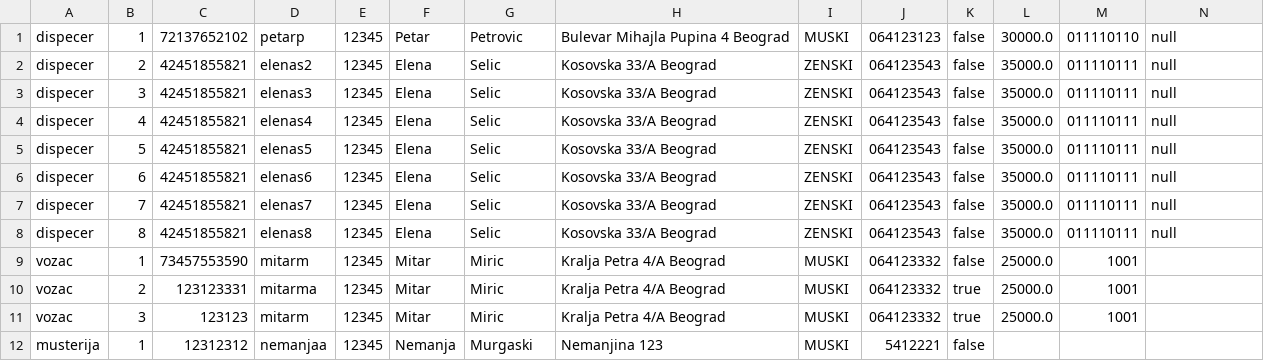
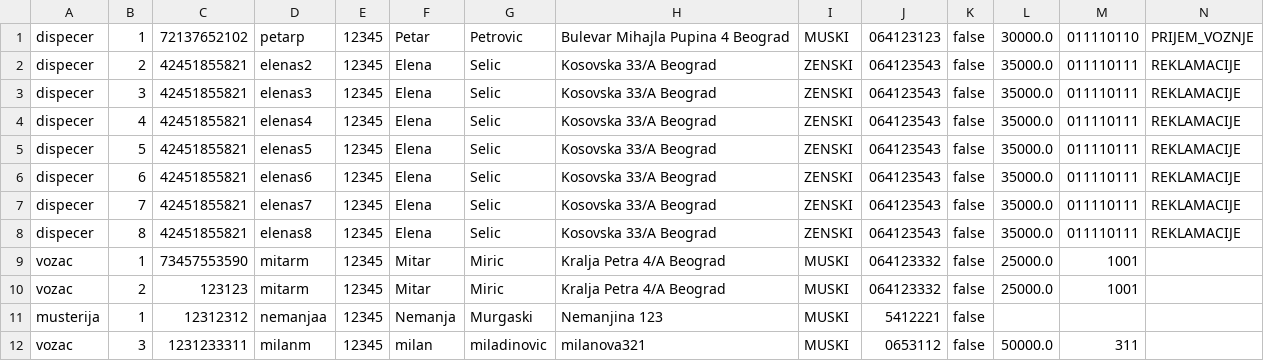
Before and after one commit to MurgaNS/Taksi-Sluzba, a CSV file: out/production/TaksiSluzba/Data/korisnici.csv, drawn as a sheet.

```diff
--- a/out/production/TaksiSluzba/Data/korisnici.csv
+++ b/out/production/TaksiSluzba/Data/korisnici.csv
@@ -1,12 +1,12 @@
-dispecer,1,72137652102,petarp,12345,Petar,Petrovic,Bulevar Mihajla Pupina 4 Beograd,MUSKI,064123123,false,30000.0,011110110,null
-dispecer,2,42451855821,elenas2,12345,Elena,Selic,Kosovska 33/A Beograd,ZENSKI,064123543,false,35000.0,011110111,null
-dispecer,3,42451855821,elenas3,12345,Elena,Selic,Kosovska 33/A Beograd,ZENSKI,064123543,false,35000.0,011110111,null
-dispecer,4,42451855821,elenas4,12345,Elena,Selic,Kosovska 33/A Beograd,ZENSKI,064123543,false,35000.0,011110111,null
-dispecer,5,42451855821,elenas5,12345,Elena,Selic,Kosovska 33/A Beograd,ZENSKI,064123543,false,35000.0,011110111,null
-dispecer,6,42451855821,elenas6,12345,Elena,Selic,Kosovska 33/A Beograd,ZENSKI,064123543,false,35000.0,011110111,null
-dispecer,7,42451855821,elenas7,12345,Elena,Selic,Kosovska 33/A Beograd,ZENSKI,064123543,false,35000.0,011110111,null
-dispecer,8,42451855821,elenas8,12345,Elena,Selic,Kosovska 33/A Beograd,ZENSKI,064123543,false,35000.0,011110111,null
+dispecer,1,72137652102,petarp,12345,Petar,Petrovic,Bulevar Mihajla Pupina 4 Beograd,MUSKI,064123123,false,30000.0,011110110,PRIJEM_VOZNJE
+dispecer,2,42451855821,elenas2,12345,Elena,Selic,Kosovska 33/A Beograd,ZENSKI,064123543,false,35000.0,011110111,REKLAMACIJE
+dispecer,3,42451855821,elenas3,12345,Elena,Selic,Kosovska 33/A Beograd,ZENSKI,064123543,false,35000.0,011110111,REKLAMACIJE
+dispecer,4,42451855821,elenas4,12345,Elena,Selic,Kosovska 33/A Beograd,ZENSKI,064123543,false,35000.0,011110111,REKLAMACIJE
+dispecer,5,42451855821,elenas5,12345,Elena,Selic,Kosovska 33/A Beograd,ZENSKI,064123543,false,35000.0,011110111,REKLAMACIJE
+dispecer,6,42451855821,elenas6,12345,Elena,Selic,Kosovska 33/A Beograd,ZENSKI,064123543,false,35000.0,011110111,REKLAMACIJE
+dispecer,7,42451855821,elenas7,12345,Elena,Selic,Kosovska 33/A Beograd,ZENSKI,064123543,false,35000.0,011110111,REKLAMACIJE
+dispecer,8,42451855821,elenas8,12345,Elena,Selic,Kosovska 33/A Beograd,ZENSKI,064123543,false,35000.0,011110111,REKLAMACIJE
 vozac,1,73457553590,mitarm,12345,Mitar,Miric,Kralja Petra 4/A Beograd,MUSKI,064123332,false,25000.0,1001
-vozac,2,123123331,mitarma,12345,Mitar,Miric,Kralja Petra 4/A Beograd,MUSKI,064123332,true,25000.0,1001
-vozac,3,123123,mitarm,12345,Mitar,Miric,Kralja Petra 4/A Beograd,MUSKI,064123332,true,25000.0,1001
+vozac,2,123123,mitarm,12345,Mitar,Miric,Kralja Petra 4/A Beograd,MUSKI,064123332,false,25000.0,1001
 musterija,1,12312312,nemanjaa,12345,Nemanja,Murgaski,Nemanjina 123,MUSKI,5412221,false
+vozac,3,1231233311,milanm,12345,milan,miladinovic,milanova321,MUSKI,0653112,false,50000.0,311
```
Also changed, not shown: src/Data/korisnici.csv, 2 other files.
